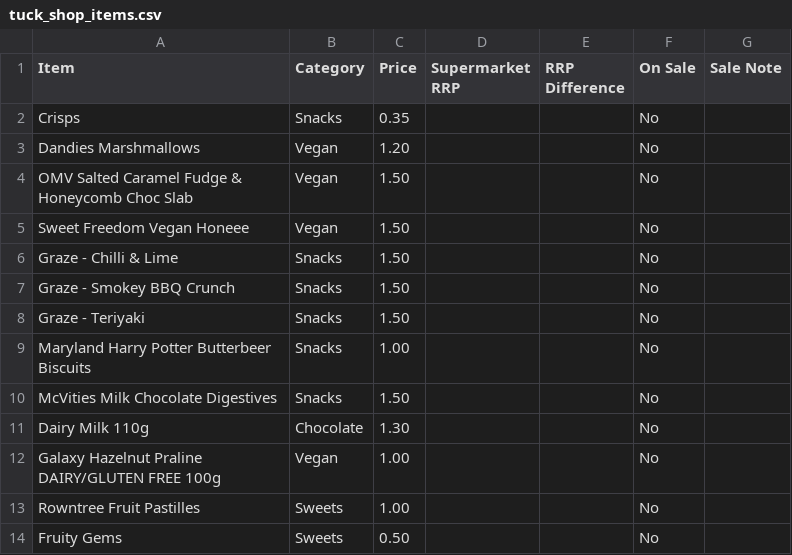
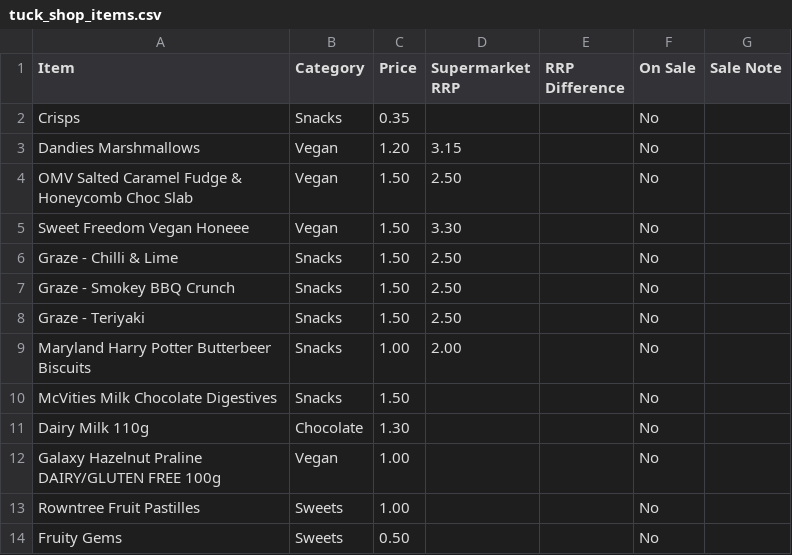
Before and after one commit to deanoooh/Tuck-Shop, a CSV file: tuck_shop_items.csv, drawn as a sheet; only a part is shown.

Commit message:
Update tuck_shop_items.csv

```diff
--- a/tuck_shop_items.csv
+++ b/tuck_shop_items.csv
@@ -2,9 +2,9 @@ Item,Category,Price,Supermarket RRP,RRP Difference,On Sale,Sale Note
 Crisps,Snacks,0.35,, ,No,
-Dandies Marshmallows,Vegan,1.20,, ,No,
-OMV Salted Caramel Fudge & Honeycomb Choc Slab,Vegan,1.50,, ,No,
-Sweet Freedom Vegan Honeee,Vegan,1.50,, ,No,
-Graze - Chilli & Lime,Snacks,1.50,, ,No,
-Graze - Smokey BBQ Crunch,Snacks,1.50,, ,No,
-Graze - Teriyaki,Snacks,1.50,, ,No,
-Maryland Harry Potter Butterbeer Biscuits,Snacks,1.00,, ,No,
+Dandies Marshmallows,Vegan,1.20,3.15, ,No,
+OMV Salted Caramel Fudge & Honeycomb Choc Slab,Vegan,1.50,2.50, ,No,
+Sweet Freedom Vegan Honeee,Vegan,1.50,3.30, ,No,
+Graze - Chilli & Lime,Snacks,1.50,2.50, ,No,
+Graze - Smokey BBQ Crunch,Snacks,1.50,2.50, ,No,
+Graze - Teriyaki,Snacks,1.50,2.50, ,No,
+Maryland Harry Potter Butterbeer Biscuits,Snacks,1.00,2.00, ,No,
 McVities Milk Chocolate Digestives,Snacks,1.50,, ,No,
```
